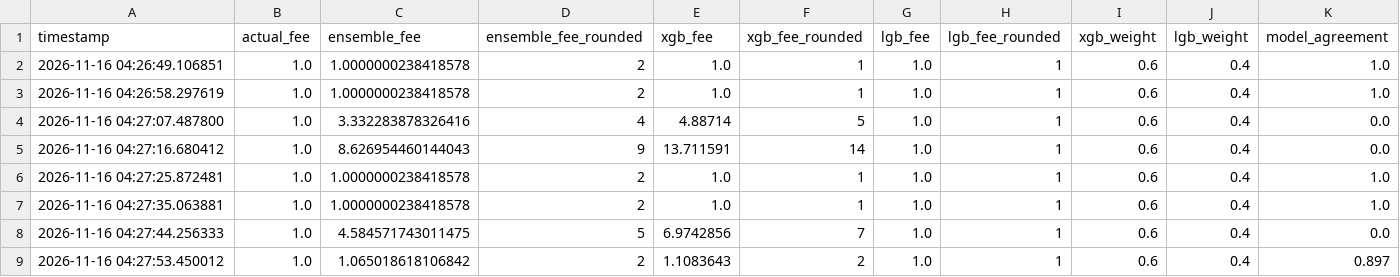
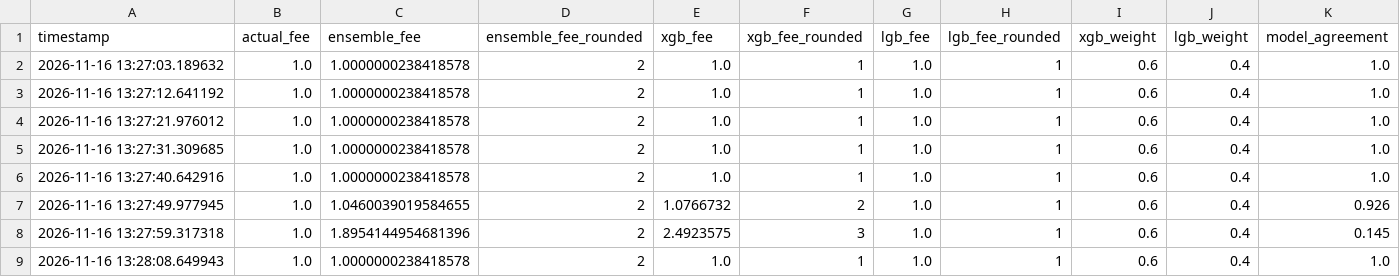
Before and after one commit to CUBOPLUS-BTC/bitcoin-mempool-fee-predictor, a CSV file: models/ensemble_predictions_1block.csv, drawn as a sheet.

```diff
--- a/models/ensemble_predictions_1block.csv
+++ b/models/ensemble_predictions_1block.csv
@@ -1,9 +1,9 @@
 timestamp,actual_fee,ensemble_fee,ensemble_fee_rounded,xgb_fee,xgb_fee_rounded,lgb_fee,lgb_fee_rounded,xgb_weight,lgb_weight,model_agreement
-2026-11-16 04:26:49.106851,1.0,1.0000000238418578,2,1.0,1,1.0,1,0.6,0.4,1.0
-2026-11-16 04:26:58.297619,1.0,1.0000000238418578,2,1.0,1,1.0,1,0.6,0.4,1.0
-2026-11-16 04:27:07.487800,1.0,3.332283878326416,4,4.88714,5,1.0,1,0.6,0.4,0.0
-2026-11-16 04:27:16.680412,1.0,8.626954460144043,9,13.711591,14,1.0,1,0.6,0.4,0.0
-2026-11-16 04:27:25.872481,1.0,1.0000000238418578,2,1.0,1,1.0,1,0.6,0.4,1.0
-2026-11-16 04:27:35.063881,1.0,1.0000000238418578,2,1.0,1,1.0,1,0.6,0.4,1.0
-2026-11-16 04:27:44.256333,1.0,4.584571743011475,5,6.9742856,7,1.0,1,0.6,0.4,0.0
-2026-11-16 04:27:53.450012,1.0,1.065018618106842,2,1.1083643,2,1.0,1,0.6,0.4,0.897
+2026-11-16 13:27:03.189632,1.0,1.0000000238418578,2,1.0,1,1.0,1,0.6,0.4,1.0
+2026-11-16 13:27:12.641192,1.0,1.0000000238418578,2,1.0,1,1.0,1,0.6,0.4,1.0
+2026-11-16 13:27:21.976012,1.0,1.0000000238418578,2,1.0,1,1.0,1,0.6,0.4,1.0
+2026-11-16 13:27:31.309685,1.0,1.0000000238418578,2,1.0,1,1.0,1,0.6,0.4,1.0
+2026-11-16 13:27:40.642916,1.0,1.0000000238418578,2,1.0,1,1.0,1,0.6,0.4,1.0
+2026-11-16 13:27:49.977945,1.0,1.0460039019584655,2,1.0766732,2,1.0,1,0.6,0.4,0.926
+2026-11-16 13:27:59.317318,1.0,1.8954144954681396,2,2.4923575,3,1.0,1,0.6,0.4,0.145
+2026-11-16 13:28:08.649943,1.0,1.0000000238418578,2,1.0,1,1.0,1,0.6,0.4,1.0
```
Also changed, not shown: models/ensemble_predictions_3block.csv, models/ensemble_predictions_6block.csv, 16 other files.
